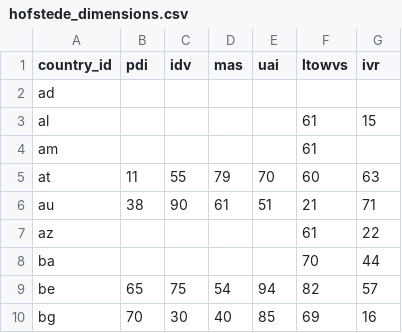
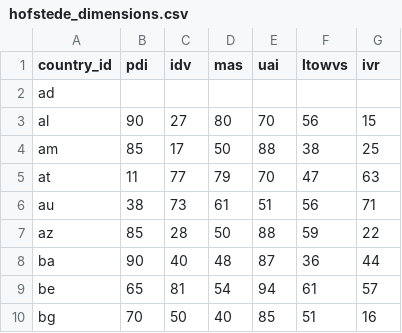
Before and after one commit to JADS-Team3/SNA_eurovision, a CSV file: hofstede_dimensions.csv, drawn as a sheet; only a part is shown; the diff covers the shown part only.

Commit message:
updated hofstede dimensions

```diff
--- a/hofstede_dimensions.csv
+++ b/hofstede_dimensions.csv
@@ -2,9 +2,9 @@ country_id,pdi,idv,mas,uai,ltowvs,ivr
 ad,,,,,,
-al,,,,,61,15
-am,,,,,61,
-at,11,55,79,70,60,63
-au,38,90,61,51,21,71
-az,,,,,61,22
-ba,,,,,70,44
-be,65,75,54,94,82,57
-bg,70,30,40,85,69,16
+al,90,27,80,70,56,15
+am,85,17,50,88,38,25
+at,11,77,79,70,47,63
+au,38,73,61,51,56,71
+az,85,28,50,88,59,22
+ba,90,40,48,87,36,44
+be,65,81,54,94,61,57
+bg,70,50,40,85,51,16
```
Also changed, not shown: 101 edited cells elsewhere in this file, 1 other file.
